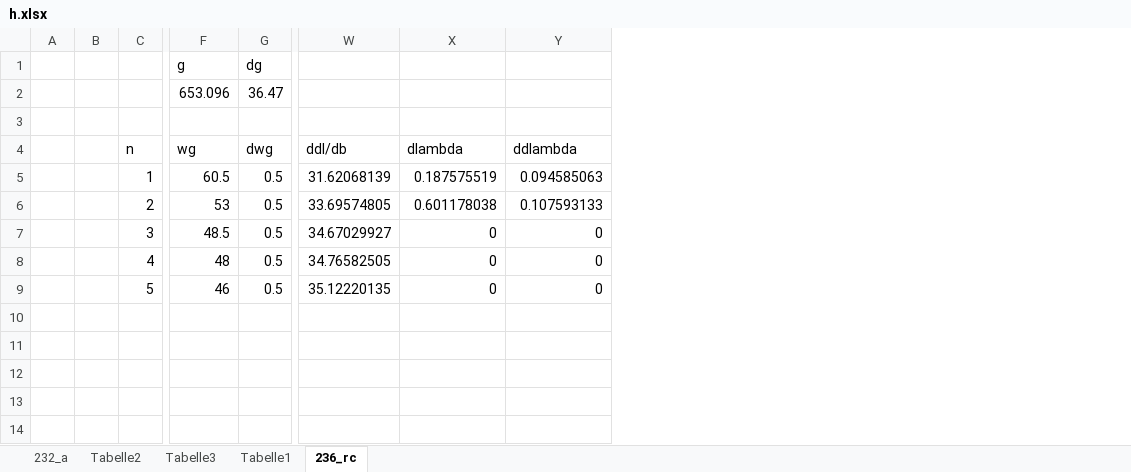
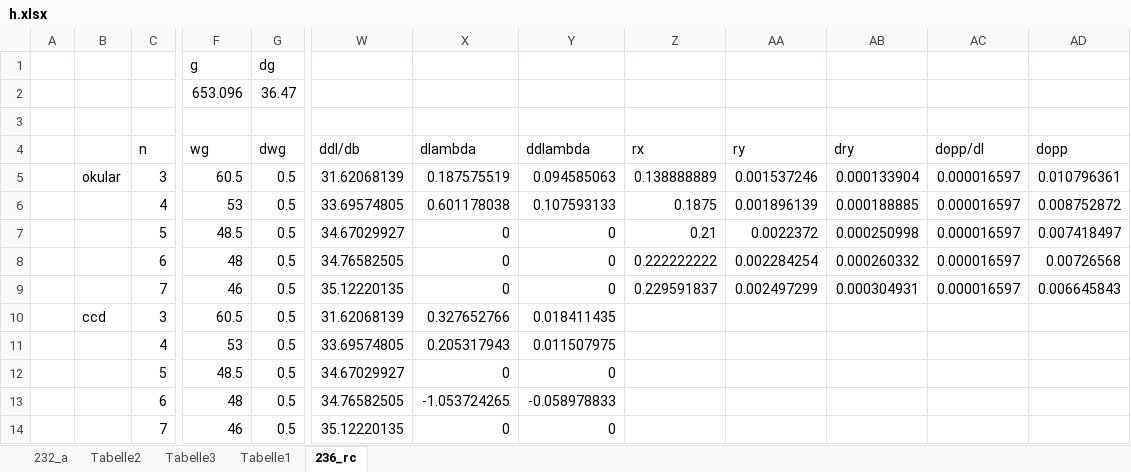
Before and after one commit to frhuebner/Praktikum4, an Excel workbook: 402/data/Balmer/h.xlsx, sheet 236_rc, drawn as a sheet; only a part is shown, gaps mark what is left out; values as stored, in another font and other column widths than the file's, no borders; charts and pictures not drawn; removed rows and columns are numbered as before the commit, all else as after; rows hold the shown columns only; the diff names each change by its address in the sheet, - before the commit and + after, or states it on an @@ line.

```diff
--- a/402/data/Balmer/h.xlsx (sheet 236_rc)
+++ b/402/data/Balmer/h.xlsx (sheet 236_rc)
-column B, empty
+column B, row 5: okular
+column Z (rx), rows 5-9: 0.138888889 | 0.1875 | 0.21 | 0.222222222 | 0.229591837
+column AA (ry), rows 5-9: 0.001537246 | 0.001896139 | 0.0022372 | 0.002284254 | 0.002497299
+column AB (dry), rows 5-9: 0.000133904 | 0.000188885 | 0.000250998 | 0.000260332 | 0.000304931
+column AC (dopp/dl), rows 5-9: all 0.000016597
+column AD (dopp), rows 5-9: 0.010796361 | 0.008752872 | 0.007418497 | 0.00726568 | 0.006645843
-C5 (n): 1
+C5 (n): 3
-C6 (n): 2
+C6 (n): 4
-C7 (n): 3
+C7 (n): 5
-C8 (n): 4
+C8 (n): 6
-C9 (n): 5
+C9 (n): 7
+row 10:  | ccd | 3 | 60.5 | 0.5 | 31.62068139 | 0.327652766 | 0.018411435
+row 11:  |  | 4 | 53 | 0.5 | 33.69574805 | 0.205317943 | 0.011507975
+row 12:  |  | 5 | 48.5 | 0.5 | 34.67029927 | 0 | 0
+row 13:  |  | 6 | 48 | 0.5 | 34.76582505 | -1.053724265 | -0.058978833
+row 14:  |  | 7 | 46 | 0.5 | 35.12220135 | 0 | 0
```
Also changed, not shown: charts or pictures, 7 other files.
